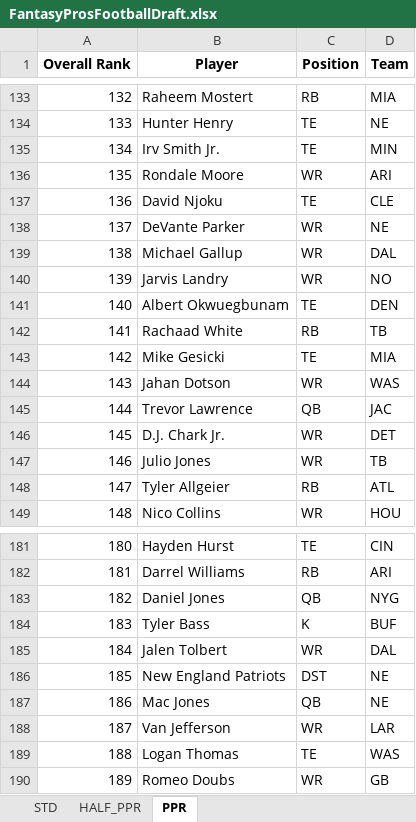
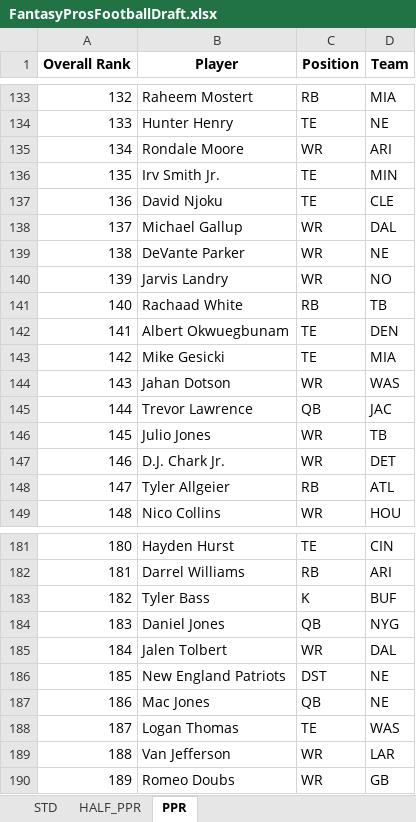
Before and after one commit to barbacbd/FantasyRankings, an Excel workbook: docs/FantasyProsFootballDraft.xlsx, sheet PPR, drawn as a sheet; only a part is shown, gaps mark what is left out; values as stored, in another font and other column widths than the file's, no borders; the diff covers the shown part only; the diff names each change by its address in the sheet, - before the commit and + after, or states it on an @@ line.

```diff
--- a/docs/FantasyProsFootballDraft.xlsx (sheet PPR)
+++ b/docs/FantasyProsFootballDraft.xlsx (sheet PPR)
-B135 (Player): Irv Smith Jr.
+B135 (Player): Rondale Moore
-C135 (Position): TE
+C135 (Position): WR
-D135 (Team): MIN
+D135 (Team): ARI
-B136 (Player): Rondale Moore
+B136 (Player): Irv Smith Jr.
-C136 (Position): WR
+C136 (Position): TE
-D136 (Team): ARI
+D136 (Team): MIN
-B138 (Player): DeVante Parker
+B138 (Player): Michael Gallup
-D138 (Team): NE
+D138 (Team): DAL
-B139 (Player): Michael Gallup
+B139 (Player): DeVante Parker
-D139 (Team): DAL
+D139 (Team): NE
-B141 (Player): Albert Okwuegbunam
+B141 (Player): Rachaad White
-C141 (Position): TE
+C141 (Position): RB
-D141 (Team): DEN
+D141 (Team): TB
-B142 (Player): Rachaad White
+B142 (Player): Albert Okwuegbunam
-C142 (Position): RB
+C142 (Position): TE
-D142 (Team): TB
+D142 (Team): DEN
-B146 (Player): D.J. Chark Jr.
+B146 (Player): Julio Jones
-D146 (Team): DET
+D146 (Team): TB
-B147 (Player): Julio Jones
+B147 (Player): D.J. Chark Jr.
-D147 (Team): TB
+D147 (Team): DET
-B183 (Player): Daniel Jones
+B183 (Player): Tyler Bass
-C183 (Position): QB
+C183 (Position): K
-D183 (Team): NYG
+D183 (Team): BUF
-B184 (Player): Tyler Bass
+B184 (Player): Daniel Jones
-C184 (Position): K
+C184 (Position): QB
-D184 (Team): BUF
+D184 (Team): NYG
-B188 (Player): Van Jefferson
+B188 (Player): Logan Thomas
-C188 (Position): WR
+C188 (Position): TE
-D188 (Team): LAR
+D188 (Team): WAS
-B189 (Player): Logan Thomas
+B189 (Player): Van Jefferson
-C189 (Position): TE
+C189 (Position): WR
-D189 (Team): WAS
+D189 (Team): LAR
```
Also changed, not shown: 162 edited cells elsewhere in this sheet, sheet HALF_PPR, sheet STD, docs/FantasyProsBaseballDraft.xlsx, docs/FantasyProsBasketballDraft.xlsx, 8 other files.
